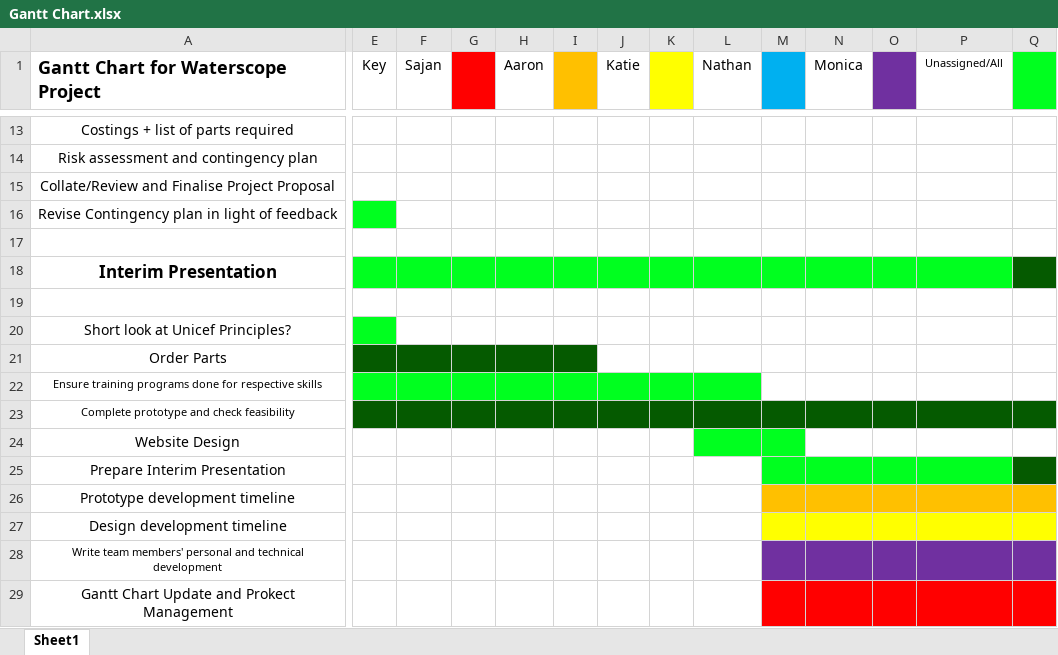
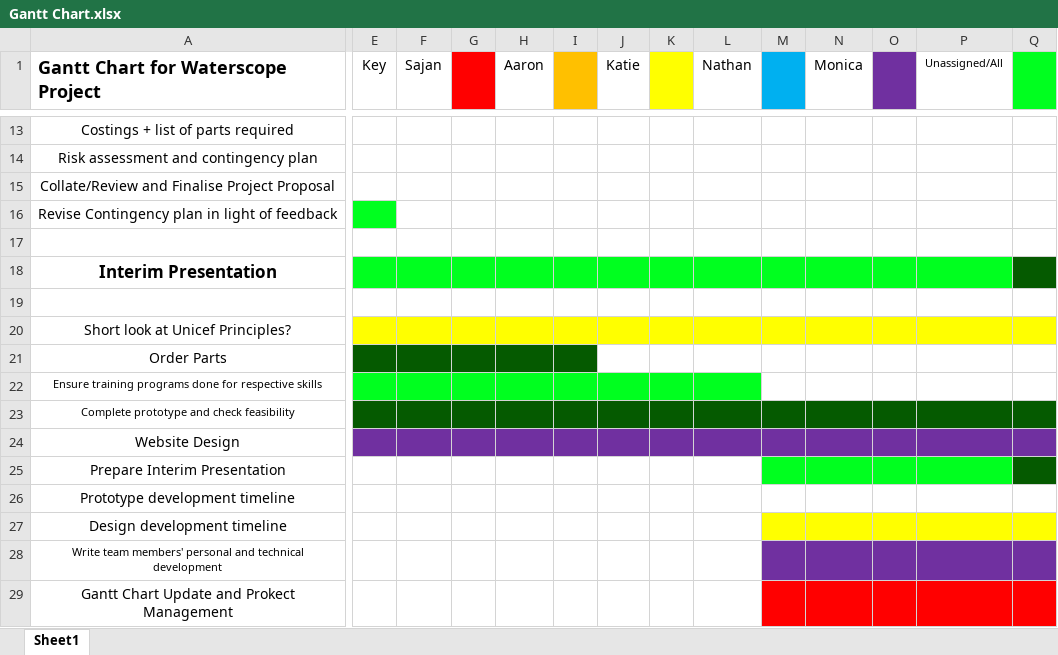
Before and after one commit to AaronPLFleming/WaterScope, an Excel workbook: Gantt Chart.xlsx, sheet Sheet1, drawn as a sheet; only a part is shown, gaps mark what is left out; values as stored, in another font and other column widths than the file's, no borders; the diff names each change by its address in the sheet, - before the commit and + after, or states it on an @@ line.

Commit message:
Add files via upload

```diff
--- a/Gantt Chart.xlsx (sheet Sheet1)
+++ b/Gantt Chart.xlsx (sheet Sheet1)
-E20 fill: #00FF1F
+E20 fill: #FFFF00
-F20:Q20 fill: none
+F20:Q20 fill: #FFFF00
-E24:K24 fill: none
+E24:K24 fill: #7030A0
-L24:M24 fill: #00FF1F
+L24:M24 fill: #7030A0
-N24:Q24 fill: none
+N24:Q24 fill: #7030A0
-M26:Q26 fill: #FFC000
+M26:Q26 fill: none
```
